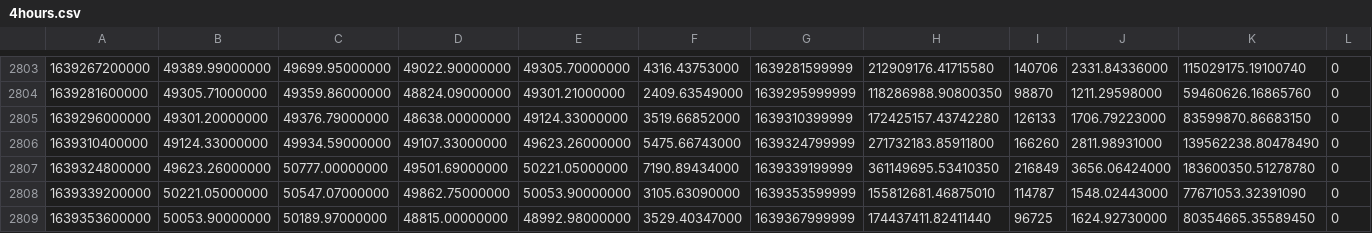
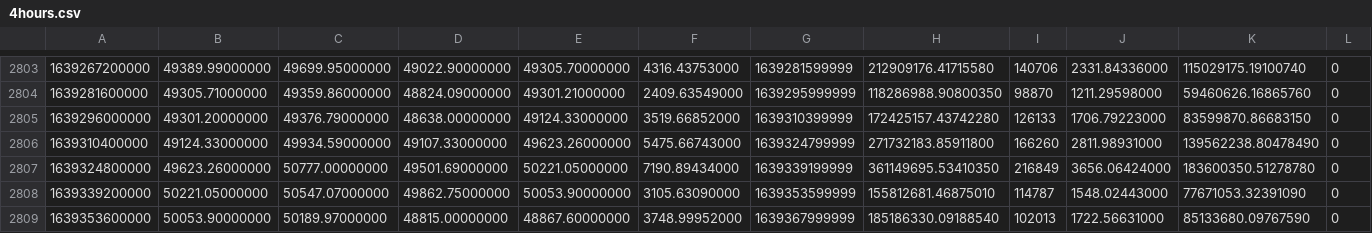
Before and after one commit to BabacarG/SMA-EMA_Breakout_Crypto_BackTest, a CSV file: 4hours.csv, drawn as a sheet; only a part is shown, gaps mark what is left out.

```diff
--- a/4hours.csv
+++ b/4hours.csv
@@ -2808,2 +2808,2 @@
 1639339200000,50221.05000000,50547.07000000,49862.75000000,50053.90000000,3105.63090000,1639353599999,155812681.46875010,114787,1548.02443000,77671053.32391090,0
-1639353600000,50053.90000000,50189.97000000,48815.00000000,48992.98000000,3529.40347000,1639367999999,174437411.82411440,96725,1624.92730000,80354665.35589450,0
+1639353600000,50053.90000000,50189.97000000,48815.00000000,48867.60000000,3748.99952000,1639367999999,185186330.09188540,102013,1722.56631000,85133680.09767590,0
```
Also changed, not shown: 1 other file.
